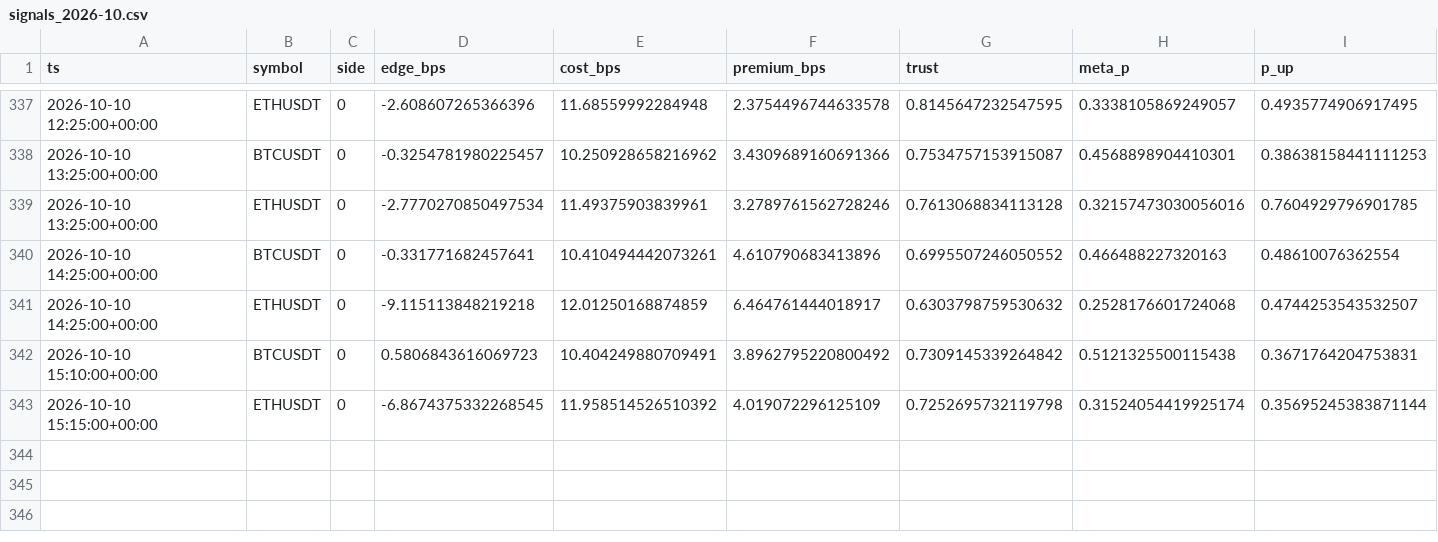
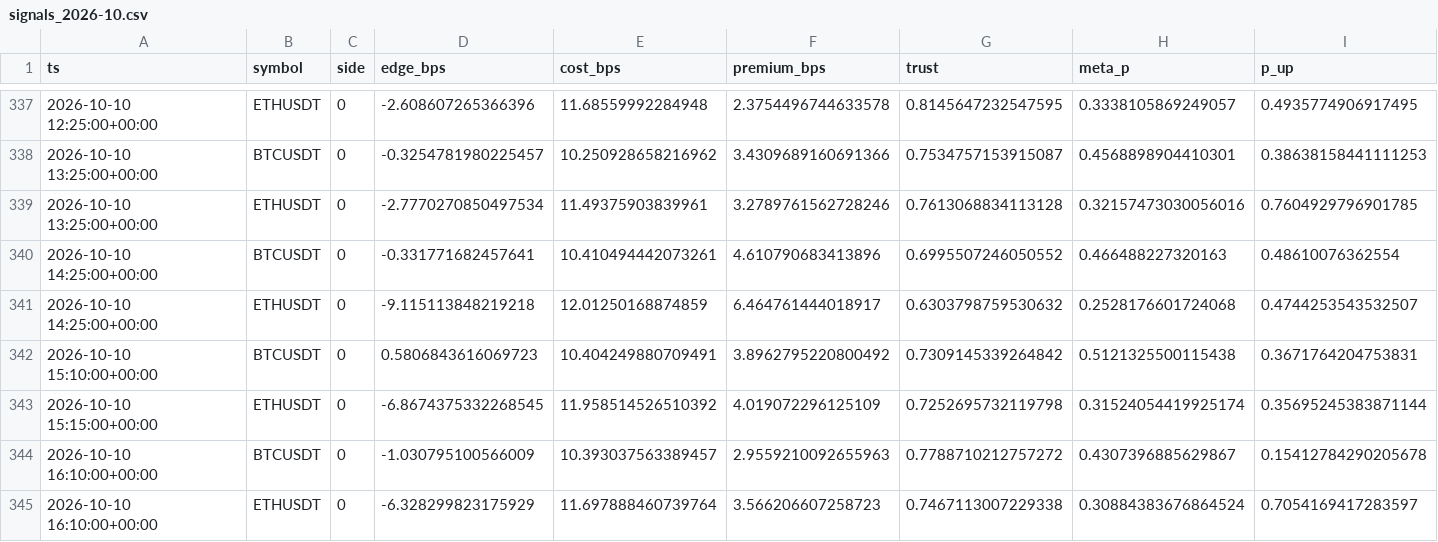
Before and after one commit to ljmacdonald/mempool-omega, a CSV file: state/ledger/signals_2026-10.csv, drawn as a sheet; only a part is shown, gaps mark what is left out; rows hold the shown columns only; the diff names each change by its address in the sheet, - before the commit and + after, or states it on an @@ line.

```diff
--- a/state/ledger/signals_2026-10.csv
+++ b/state/ledger/signals_2026-10.csv
+row 344: 2026-10-10 16:10:00+00:00 | BTCUSDT | 0 | -1.030795100566009 | 10.393037563389457 | 2.9559210092655963 | 0.7788710212757272 | 0.4307396885629867 | 0.15412784290205678
+row 345: 2026-10-10 16:10:00+00:00 | ETHUSDT | 0 | -6.328299823175929 | 11.697888460739764 | 3.566206607258723 | 0.7467113007229338 | 0.30884383676864524 | 0.7054169417283597
```
Also changed, not shown: state/ledger/equity_2026-10.csv, state/suggestions/history.csv, 17 other files.
